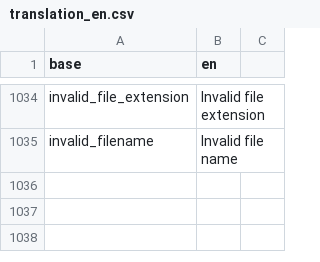
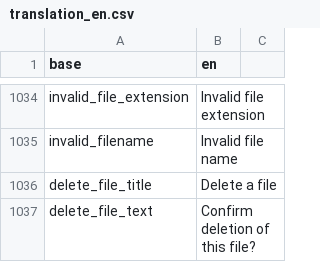
Before and after one commit to BorisDelange/LinkR, a CSV file: inst/translations/translation_en.csv, drawn as a sheet; only a part is shown, gaps mark what is left out; the diff names each change by its address in the sheet, - before the commit and + after, or states it on an @@ line.

```diff
--- a/inst/translations/translation_en.csv
+++ b/inst/translations/translation_en.csv
+row 1036: delete_file_title | Delete a file
+row 1037: delete_file_text | Confirm deletion of this file?
```
Also changed, not shown: inst/translations/translation_fr.csv, 3 other files.
